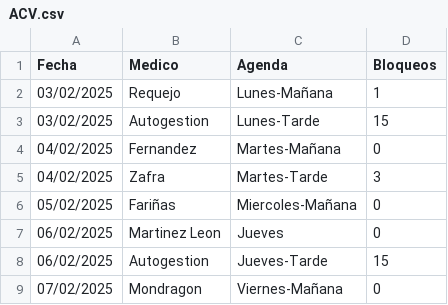
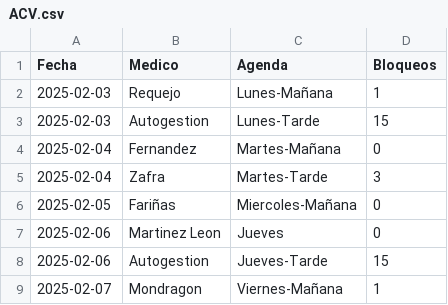
Before and after one commit to cristinogomez/uga_anexo, a CSV file: ACV.csv, drawn as a sheet; the diff names each change by its address in the sheet, - before the commit and + after, or states it on an @@ line.

Commit message:
Update ACV.csv

```diff
--- a/ACV.csv
+++ b/ACV.csv
-A2:A3 (Fecha): 03/02/2025
+A2:A3 (Fecha): 2025-02-03
-A4:A5 (Fecha): 04/02/2025
+A4:A5 (Fecha): 2025-02-04
-A6 (Fecha): 05/02/2025
+A6 (Fecha): 2025-02-05
-A7:A8 (Fecha): 06/02/2025
+A7:A8 (Fecha): 2025-02-06
-A9 (Fecha): 07/02/2025
+A9 (Fecha): 2025-02-07
-D9 (Bloqueos): 0
+D9 (Bloqueos): 1
```
